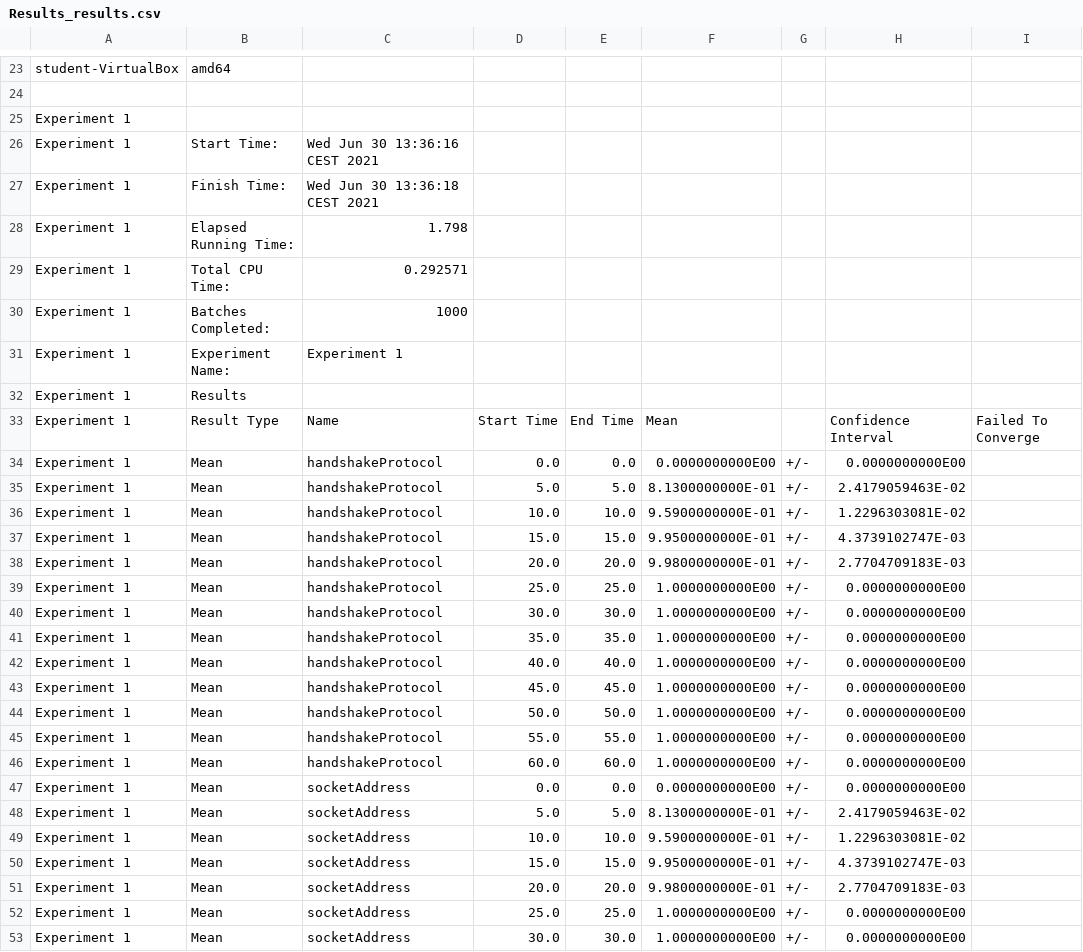
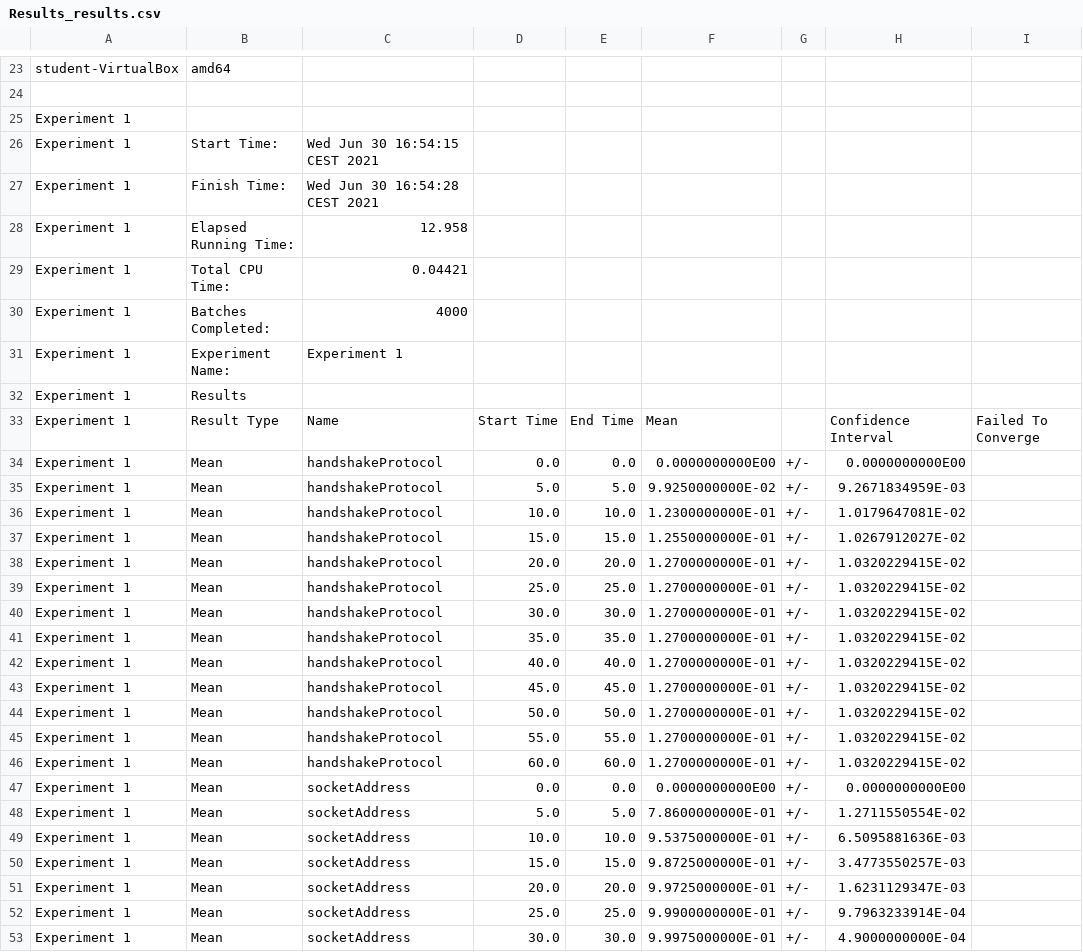
Before and after one commit to fraie98/vehiclesADVISE, a CSV file: vehicle_ADVISE_model/Solver/sim/Results_results.csv, drawn as a sheet; only a part is shown, gaps mark what is left out; the diff covers the shown part only.

Commit message:
adding features to ADVISE model

```diff
--- a/vehicle_ADVISE_model/Solver/sim/Results_results.csv
+++ b/vehicle_ADVISE_model/Solver/sim/Results_results.csv
@@ -25,7 +25,7 @@ student-VirtualBox,amd64
 Experiment 1
-Experiment 1,Start Time:,Wed Jun 30 13:36:16 CEST 2021
-Experiment 1,Finish Time:,Wed Jun 30 13:36:18 CEST 2021
-Experiment 1,Elapsed Running Time:,1.798
-Experiment 1,Total CPU Time:,0.292571
-Experiment 1,Batches Completed:,1000
+Experiment 1,Start Time:,Wed Jun 30 16:54:15 CEST 2021
+Experiment 1,Finish Time:,Wed Jun 30 16:54:28 CEST 2021
+Experiment 1,Elapsed Running Time:,12.958
+Experiment 1,Total CPU Time:,0.04421
+Experiment 1,Batches Completed:,4000
 Experiment 1,Experiment Name:,Experiment 1
@@ -34,20 +34,20 @@ Experiment 1,Result Type,Name,Start Time,End Time,Mean,,Confidence Interval,Fail
 Experiment 1,Mean,handshakeProtocol,0.0,0.0,0.0000000000E00 ,+/-,0.0000000000E00
-Experiment 1,Mean,handshakeProtocol,5.0,5.0,8.1300000000E-01,+/-,2.4179059463E-02
-Experiment 1,Mean,handshakeProtocol,10.0,10.0,9.5900000000E-01,+/-,1.2296303081E-02
-Experiment 1,Mean,handshakeProtocol,15.0,15.0,9.9500000000E-01,+/-,4.3739102747E-03
-Experiment 1,Mean,handshakeProtocol,20.0,20.0,9.9800000000E-01,+/-,2.7704709183E-03
-Experiment 1,Mean,handshakeProtocol,25.0,25.0,1.0000000000E00 ,+/-,0.0000000000E00
-Experiment 1,Mean,handshakeProtocol,30.0,30.0,1.0000000000E00 ,+/-,0.0000000000E00
-Experiment 1,Mean,handshakeProtocol,35.0,35.0,1.0000000000E00 ,+/-,0.0000000000E00
-Experiment 1,Mean,handshakeProtocol,40.0,40.0,1.0000000000E00 ,+/-,0.0000000000E00
-Experiment 1,Mean,handshakeProtocol,45.0,45.0,1.0000000000E00 ,+/-,0.0000000000E00
-Experiment 1,Mean,handshakeProtocol,50.0,50.0,1.0000000000E00 ,+/-,0.0000000000E00
-Experiment 1,Mean,handshakeProtocol,55.0,55.0,1.0000000000E00 ,+/-,0.0000000000E00
-Experiment 1,Mean,handshakeProtocol,60.0,60.0,1.0000000000E00 ,+/-,0.0000000000E00
+Experiment 1,Mean,handshakeProtocol,5.0,5.0,9.9250000000E-02,+/-,9.2671834959E-03
+Experiment 1,Mean,handshakeProtocol,10.0,10.0,1.2300000000E-01,+/-,1.0179647081E-02
+Experiment 1,Mean,handshakeProtocol,15.0,15.0,1.2550000000E-01,+/-,1.0267912027E-02
+Experiment 1,Mean,handshakeProtocol,20.0,20.0,1.2700000000E-01,+/-,1.0320229415E-02
+Experiment 1,Mean,handshakeProtocol,25.0,25.0,1.2700000000E-01,+/-,1.0320229415E-02
+Experiment 1,Mean,handshakeProtocol,30.0,30.0,1.2700000000E-01,+/-,1.0320229415E-02
+Experiment 1,Mean,handshakeProtocol,35.0,35.0,1.2700000000E-01,+/-,1.0320229415E-02
+Experiment 1,Mean,handshakeProtocol,40.0,40.0,1.2700000000E-01,+/-,1.0320229415E-02
+Experiment 1,Mean,handshakeProtocol,45.0,45.0,1.2700000000E-01,+/-,1.0320229415E-02
+Experiment 1,Mean,handshakeProtocol,50.0,50.0,1.2700000000E-01,+/-,1.0320229415E-02
+Experiment 1,Mean,handshakeProtocol,55.0,55.0,1.2700000000E-01,+/-,1.0320229415E-02
+Experiment 1,Mean,handshakeProtocol,60.0,60.0,1.2700000000E-01,+/-,1.0320229415E-02
 Experiment 1,Mean,socketAddress,0.0,0.0,0.0000000000E00 ,+/-,0.0000000000E00
-Experiment 1,Mean,socketAddress,5.0,5.0,8.1300000000E-01,+/-,2.4179059463E-02
-Experiment 1,Mean,socketAddress,10.0,10.0,9.5900000000E-01,+/-,1.2296303081E-02
-Experiment 1,Mean,socketAddress,15.0,15.0,9.9500000000E-01,+/-,4.3739102747E-03
-Experiment 1,Mean,socketAddress,20.0,20.0,9.9800000000E-01,+/-,2.7704709183E-03
-Experiment 1,Mean,socketAddress,25.0,25.0,1.0000000000E00 ,+/-,0.0000000000E00
-Experiment 1,Mean,socketAddress,30.0,30.0,1.0000000000E00 ,+/-,0.0000000000E00
+Experiment 1,Mean,socketAddress,5.0,5.0,7.8600000000E-01,+/-,1.2711550554E-02
+Experiment 1,Mean,socketAddress,10.0,10.0,9.5375000000E-01,+/-,6.5095881636E-03
+Experiment 1,Mean,socketAddress,15.0,15.0,9.8725000000E-01,+/-,3.4773550257E-03
+Experiment 1,Mean,socketAddress,20.0,20.0,9.9725000000E-01,+/-,1.6231129347E-03
+Experiment 1,Mean,socketAddress,25.0,25.0,9.9900000000E-01,+/-,9.7963233914E-04
+Experiment 1,Mean,socketAddress,30.0,30.0,9.9975000000E-01,+/-,4.9000000000E-04
```
Also changed, not shown: 53 edited cells elsewhere in this file, 6 other files.
